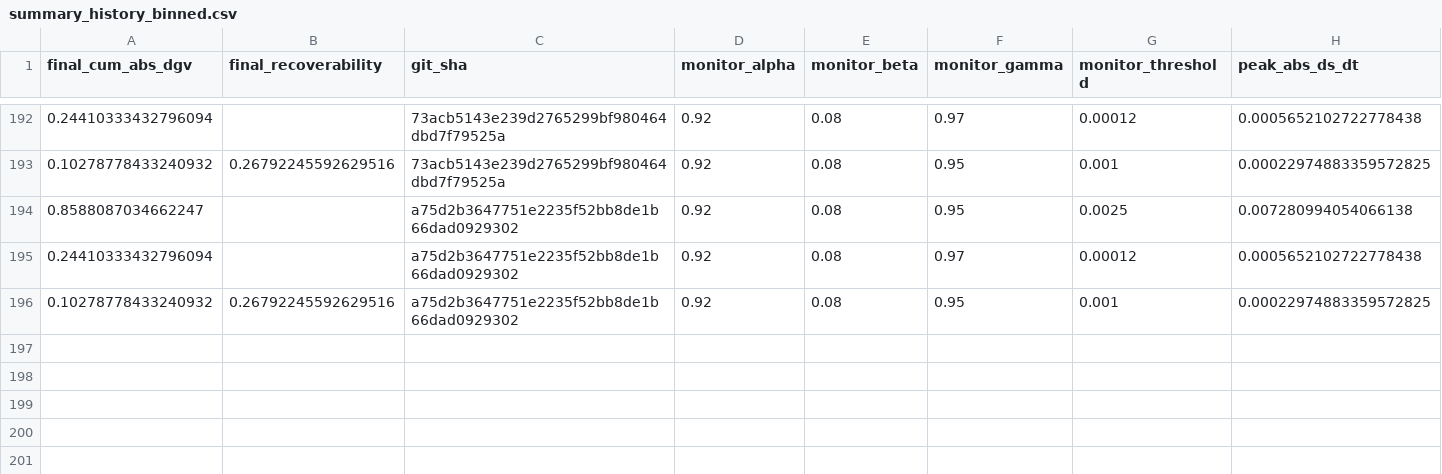
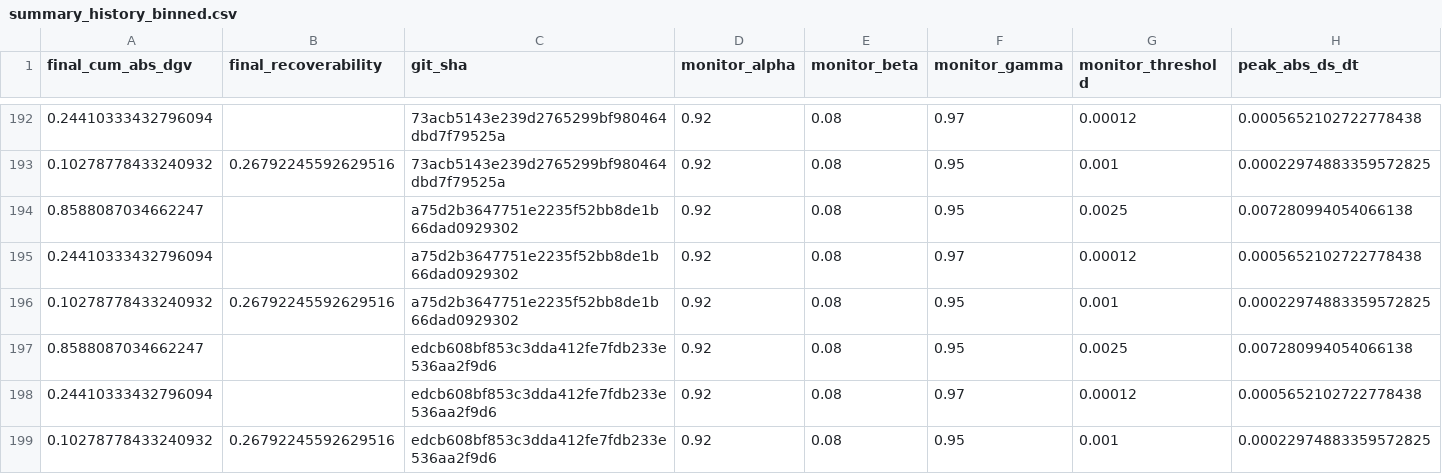
Before and after one commit to willshacklett/god-variable-theory, a CSV file: data/longitudinal/summary_history_binned.csv, drawn as a sheet; only a part is shown, gaps mark what is left out; rows hold the shown columns only; the diff names each change by its address in the sheet, - before the commit and + after, or states it on an @@ line.

```diff
--- a/data/longitudinal/summary_history_binned.csv
+++ b/data/longitudinal/summary_history_binned.csv
+row 197: 0.8588087034662247 |  | edcb608bf853c3dda412fe7fdb233e536aa2f9d6 | 0.92 | 0.08 | 0.95 | 0.0025 | 0.007280994054066138
+row 198: 0.24410333432796094 |  | edcb608bf853c3dda412fe7fdb233e536aa2f9d6 | 0.92 | 0.08 | 0.97 | 0.00012 | 0.0005652102722778438
+row 199: 0.10278778433240932 | 0.26792245592629516 | edcb608bf853c3dda412fe7fdb233e536aa2f9d6 | 0.92 | 0.08 | 0.95 | 0.001 | 0.00022974883359572825
```
Also changed, not shown: data/longitudinal/summary_history.csv.
